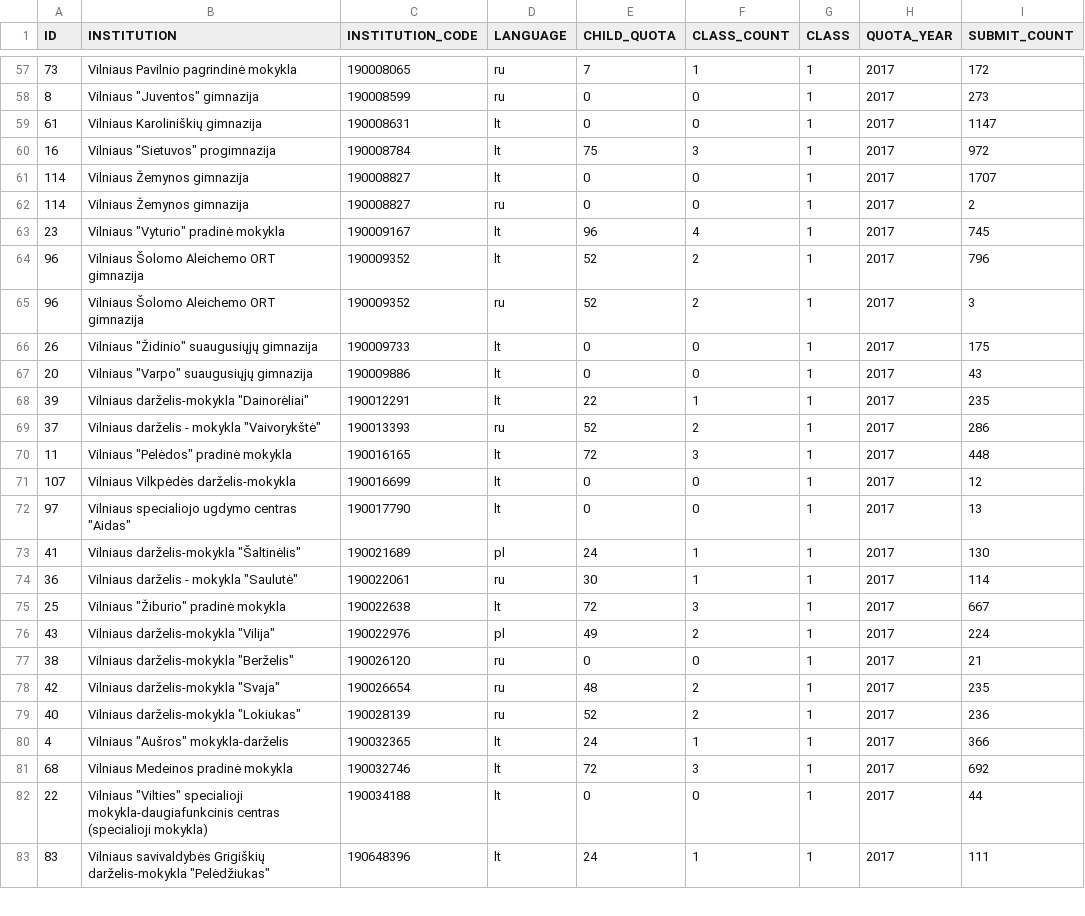
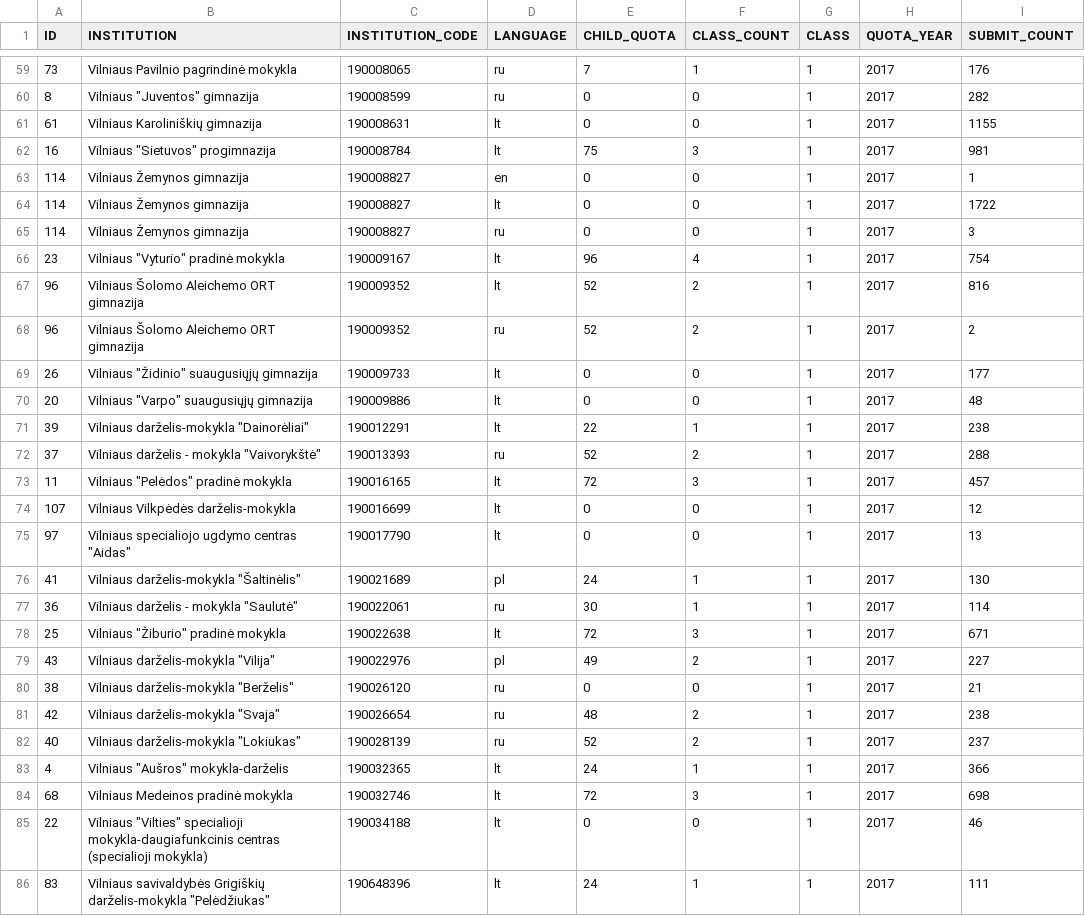
Before and after one commit to vilnius/mokyklos, a CSV file: data/Mokyklu planuojamos komplektacijos2019.csv, drawn as a sheet; only a part is shown, gaps mark what is left out; the diff covers the shown part only.

```diff
--- a/data/Mokyklu planuojamos komplektacijos2019.csv
+++ b/data/Mokyklu planuojamos komplektacijos2019.csv
@@ -57,15 +59,16 @@ ID;INSTITUTION;INSTITUTION_CODE;LANGUAGE;CHILD_QUOTA;CLASS_COUNT;CLASS;QUOTA_YEA
-73;"Vilniaus Pavilnio pagrindinė mokykla";190008065;ru;7;1;1;2017;172
-8;"Vilniaus ""Juventos"" gimnazija";190008599;ru;0;0;1;2017;273
-61;"Vilniaus Karoliniškių gimnazija";190008631;lt;0;0;1;2017;1147
-16;"Vilniaus ""Sietuvos"" progimnazija";190008784;lt;75;3;1;2017;972
-114;"Vilniaus Žemynos gimnazija";190008827;lt;0;0;1;2017;1707
-114;"Vilniaus Žemynos gimnazija";190008827;ru;0;0;1;2017;2
-23;"Vilniaus ""Vyturio"" pradinė mokykla";190009167;lt;96;4;1;2017;745
-96;"Vilniaus Šolomo Aleichemo ORT gimnazija";190009352;lt;52;2;1;2017;796
-96;"Vilniaus Šolomo Aleichemo ORT gimnazija";190009352;ru;52;2;1;2017;3
-26;"Vilniaus ""Židinio"" suaugusiųjų gimnazija";190009733;lt;0;0;1;2017;175
-20;"Vilniaus ""Varpo"" suaugusiųjų gimnazija";190009886;lt;0;0;1;2017;43
-39;"Vilniaus darželis-mokykla ""Dainorėliai""";190012291;lt;22;1;1;2017;235
-37;"Vilniaus darželis - mokykla ""Vaivorykštė""";190013393;ru;52;2;1;2017;286
-11;"Vilniaus ""Pelėdos"" pradinė mokykla";190016165;lt;72;3;1;2017;448
+73;"Vilniaus Pavilnio pagrindinė mokykla";190008065;ru;7;1;1;2017;176
+8;"Vilniaus ""Juventos"" gimnazija";190008599;ru;0;0;1;2017;282
+61;"Vilniaus Karoliniškių gimnazija";190008631;lt;0;0;1;2017;1155
+16;"Vilniaus ""Sietuvos"" progimnazija";190008784;lt;75;3;1;2017;981
+114;"Vilniaus Žemynos gimnazija";190008827;en;0;0;1;2017;1
+114;"Vilniaus Žemynos gimnazija";190008827;lt;0;0;1;2017;1722
+114;"Vilniaus Žemynos gimnazija";190008827;ru;0;0;1;2017;3
+23;"Vilniaus ""Vyturio"" pradinė mokykla";190009167;lt;96;4;1;2017;754
+96;"Vilniaus Šolomo Aleichemo ORT gimnazija";190009352;lt;52;2;1;2017;816
+96;"Vilniaus Šolomo Aleichemo ORT gimnazija";190009352;ru;52;2;1;2017;2
+26;"Vilniaus ""Židinio"" suaugusiųjų gimnazija";190009733;lt;0;0;1;2017;177
+20;"Vilniaus ""Varpo"" suaugusiųjų gimnazija";190009886;lt;0;0;1;2017;48
+39;"Vilniaus darželis-mokykla ""Dainorėliai""";190012291;lt;22;1;1;2017;238
+37;"Vilniaus darželis - mokykla ""Vaivorykštė""";190013393;ru;52;2;1;2017;288
+11;"Vilniaus ""Pelėdos"" pradinė mokykla";190016165;lt;72;3;1;2017;457
 107;"Vilniaus Vilkpėdės darželis-mokykla";190016699;lt;0;0;1;2017;12
@@ -74,10 +77,10 @@ ID;INSTITUTION;INSTITUTION_CODE;LANGUAGE;CHILD_QUOTA;CLASS_COUNT;CLASS;QUOTA_YEA
 36;"Vilniaus darželis - mokykla ""Saulutė""";190022061;ru;30;1;1;2017;114
-25;"Vilniaus ""Žiburio"" pradinė mokykla";190022638;lt;72;3;1;2017;667
-43;"Vilniaus darželis-mokykla ""Vilija""";190022976;pl;49;2;1;2017;224
+25;"Vilniaus ""Žiburio"" pradinė mokykla";190022638;lt;72;3;1;2017;671
+43;"Vilniaus darželis-mokykla ""Vilija""";190022976;pl;49;2;1;2017;227
 38;"Vilniaus darželis-mokykla ""Berželis""";190026120;ru;0;0;1;2017;21
-42;"Vilniaus darželis-mokykla ""Svaja""";190026654;ru;48;2;1;2017;235
-40;"Vilniaus darželis-mokykla ""Lokiukas""";190028139;ru;52;2;1;2017;236
+42;"Vilniaus darželis-mokykla ""Svaja""";190026654;ru;48;2;1;2017;238
+40;"Vilniaus darželis-mokykla ""Lokiukas""";190028139;ru;52;2;1;2017;237
 4;"Vilniaus ""Aušros"" mokykla-darželis";190032365;lt;24;1;1;2017;366
-68;"Vilniaus Medeinos pradinė mokykla";190032746;lt;72;3;1;2017;692
-22;"Vilniaus ""Vilties"" specialioji mokykla-daugiafunkcinis centras (specialioji mokykla)";190034188;lt;0;0;1;2017;44
+68;"Vilniaus Medeinos pradinė mokykla";190032746;lt;72;3;1;2017;698
+22;"Vilniaus ""Vilties"" specialioji mokykla-daugiafunkcinis centras (specialioji mokykla)";190034188;lt;0;0;1;2017;46
 83;"Vilniaus savivaldybės Grigiškių darželis-mokykla ""Pelėdžiukas""";190648396;lt;24;1;1;2017;111
```
Also changed, not shown: 5 added rows, 1 removed row and 87 edited cells elsewhere in this file.
